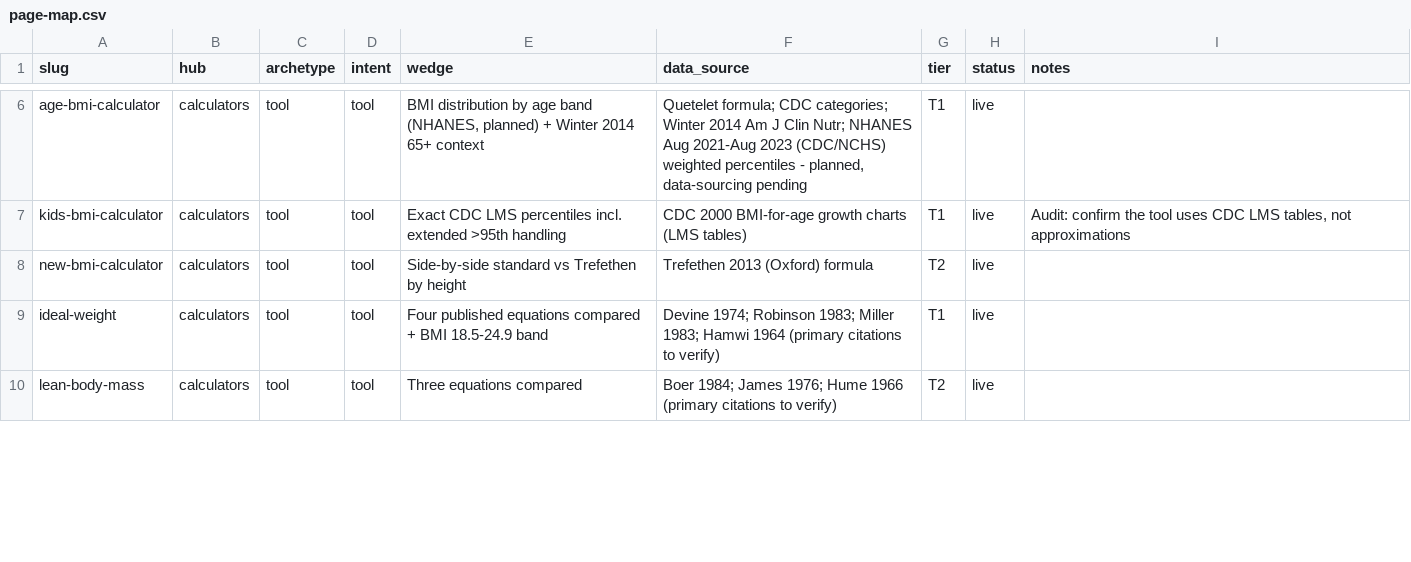
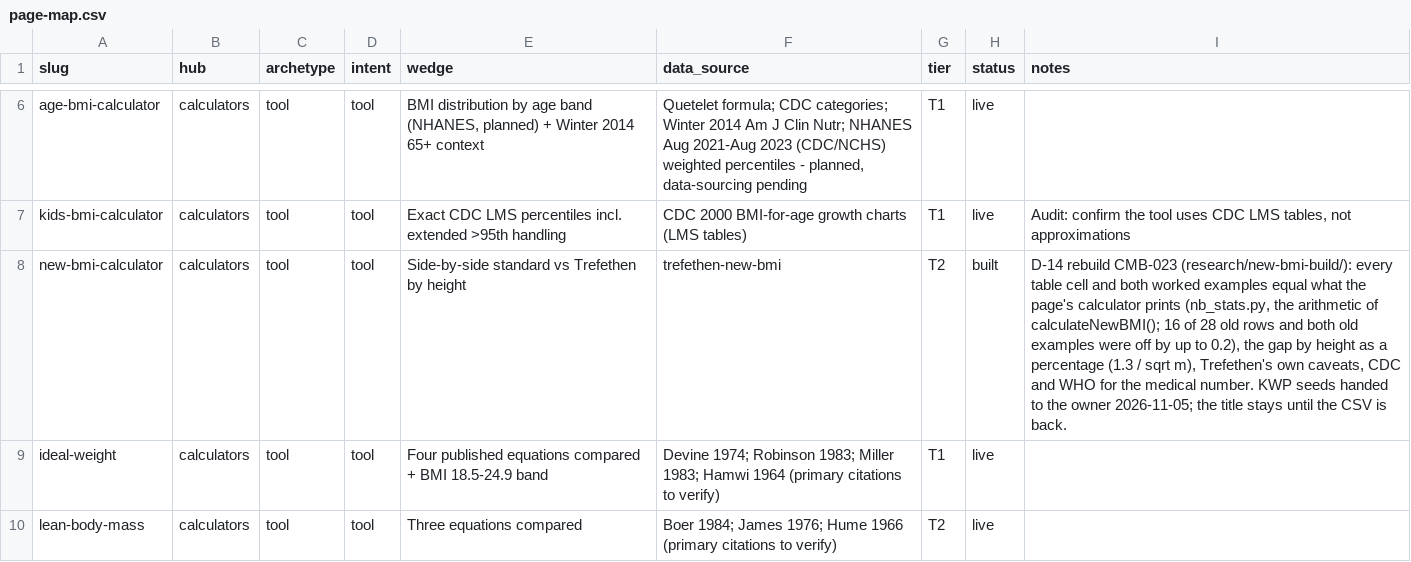
Before and after one commit to Mapstor/calculatemybmi, a CSV file: research/page-map.csv, drawn as a sheet; only a part is shown, gaps mark what is left out.

```diff
--- a/research/page-map.csv
+++ b/research/page-map.csv
@@ -7,3 +7,3 @@ age-bmi-calculator,calculators,tool,tool,"BMI distribution by age band (NHANES,
 kids-bmi-calculator,calculators,tool,tool,Exact CDC LMS percentiles incl. extended >95th handling,CDC 2000 BMI-for-age growth charts (LMS tables),T1,live,"Audit: confirm the tool uses CDC LMS tables, not approximations"
-new-bmi-calculator,calculators,tool,tool,Side-by-side standard vs Trefethen by height,Trefethen 2013 (Oxford) formula,T2,live,
+new-bmi-calculator,calculators,tool,tool,Side-by-side standard vs Trefethen by height,trefethen-new-bmi,T2,built,"D-14 rebuild CMB-023 (research/new-bmi-build/): every table cell and both worked examples equal what the page's calculator prints (nb_stats.py, the arithmetic of calculateNewBMI(); 16 of 28 old rows and both old examples were off by up to 0.2), the gap by height as a percentage (1.3 / sqrt m), Trefethen's own caveats, CDC and WHO for the medical number. KWP seeds handed to the owner 2026-11-05; the title stays until the CSV is back."
 ideal-weight,calculators,tool,tool,Four published equations compared + BMI 18.5-24.9 band,Devine 1974; Robinson 1983; Miller 1983; Hamwi 1964 (primary citations to verify),T1,live,
```
Also changed, not shown: research/data-sources.csv, 21 other files.
